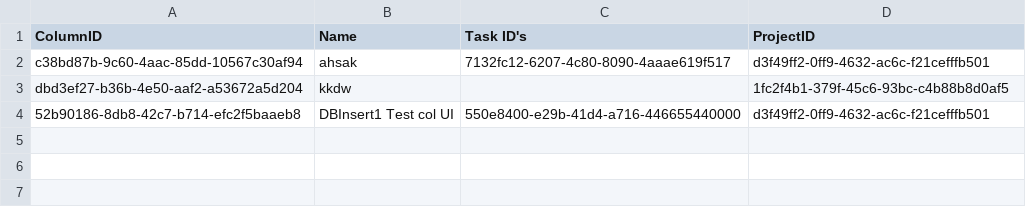
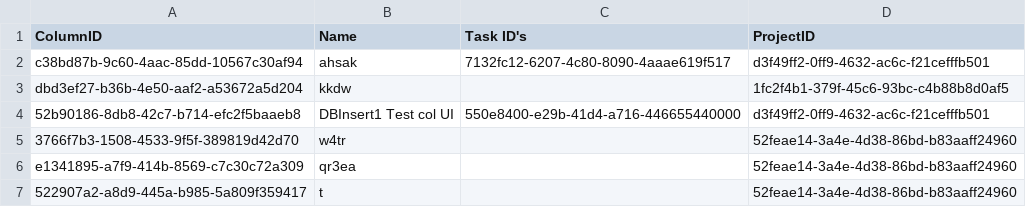
Before and after one commit to CSC207-2023Y-UofT/course-project-landscape-artists, a CSV file: src/main/java/d_frameworks_and_drivers/database_management/DatabaseFiles/Columns/Columns.csv, drawn as a sheet.

```diff
--- a/src/main/java/d_frameworks_and_drivers/database_management/DatabaseFiles/Columns/Columns.csv
+++ b/src/main/java/d_frameworks_and_drivers/database_management/DatabaseFiles/Columns/Columns.csv
@@ -4 +4,4 @@
 "52b90186-8db8-42c7-b714-efc2f5baaeb8","DBInsert1 Test col UI","550e8400-e29b-41d4-a716-446655440000","d3f49ff2-0ff9-4632-ac6c-f21cefffb501"
+"3766f7b3-1508-4533-9f5f-389819d42d70","w4tr","","52feae14-3a4e-4d38-86bd-b83aaff24960"
+"e1341895-a7f9-414b-8569-c7c30c72a309","qr3ea","","52feae14-3a4e-4d38-86bd-b83aaff24960"
+"522907a2-a8d9-445a-b985-5a809f359417","t","","52feae14-3a4e-4d38-86bd-b83aaff24960"
```
